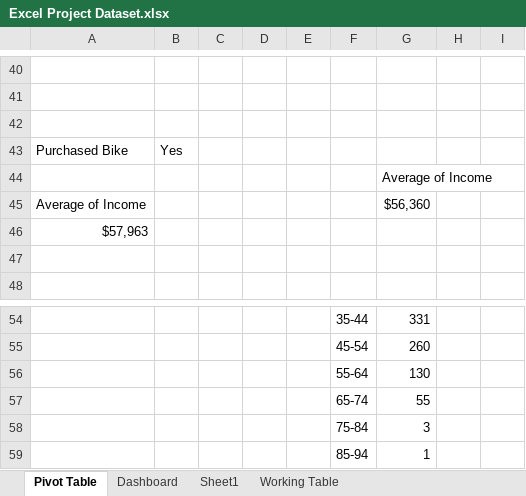
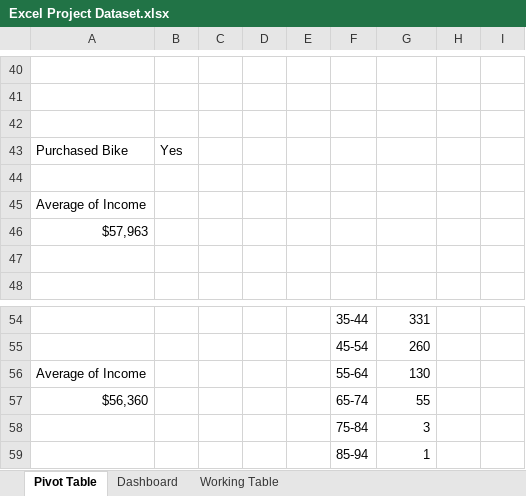
Before and after one commit to Hampzk/My-Projects, an Excel workbook: Excel Project Dataset.xlsx, sheet Pivot Table, drawn as a sheet; only a part is shown, gaps mark what is left out; values as stored, in another font and other column widths than the file's, no borders; charts and pictures not drawn; the diff names each change by its address in the sheet, - before the commit and + after, or states it on an @@ line.

Commit message:
Add files via upload
Updated: Remove some of the unnecessary clutter.

```diff
--- a/Excel Project Dataset.xlsx (sheet Pivot Table)
+++ b/Excel Project Dataset.xlsx (sheet Pivot Table)
-sheet tab: Sheet1
-G44: Average of Income
+G44: (empty)
-G45: $56,360
+G45: (empty)
-A56: (empty)
+A56: Average of Income
-A57: (empty)
+A57: $56,360
```
Also changed, not shown: charts or pictures.
